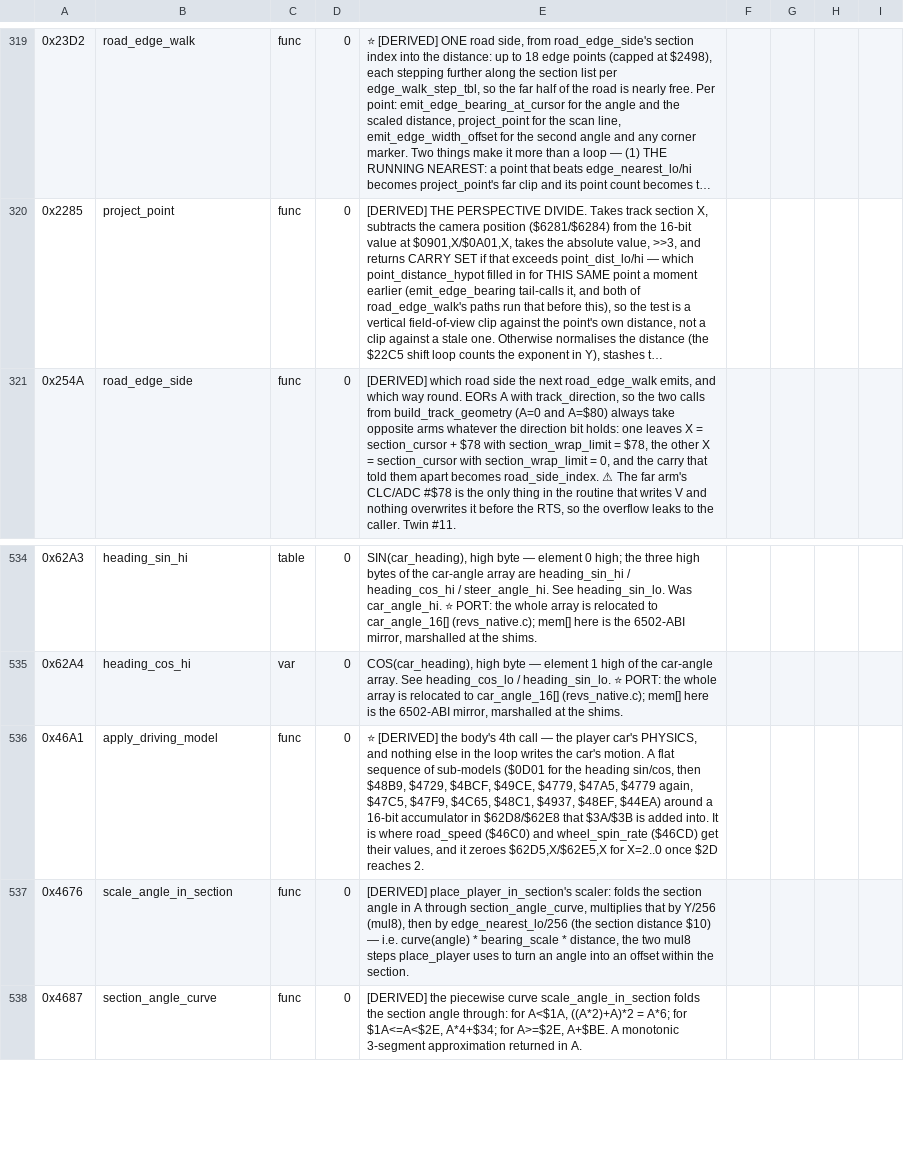
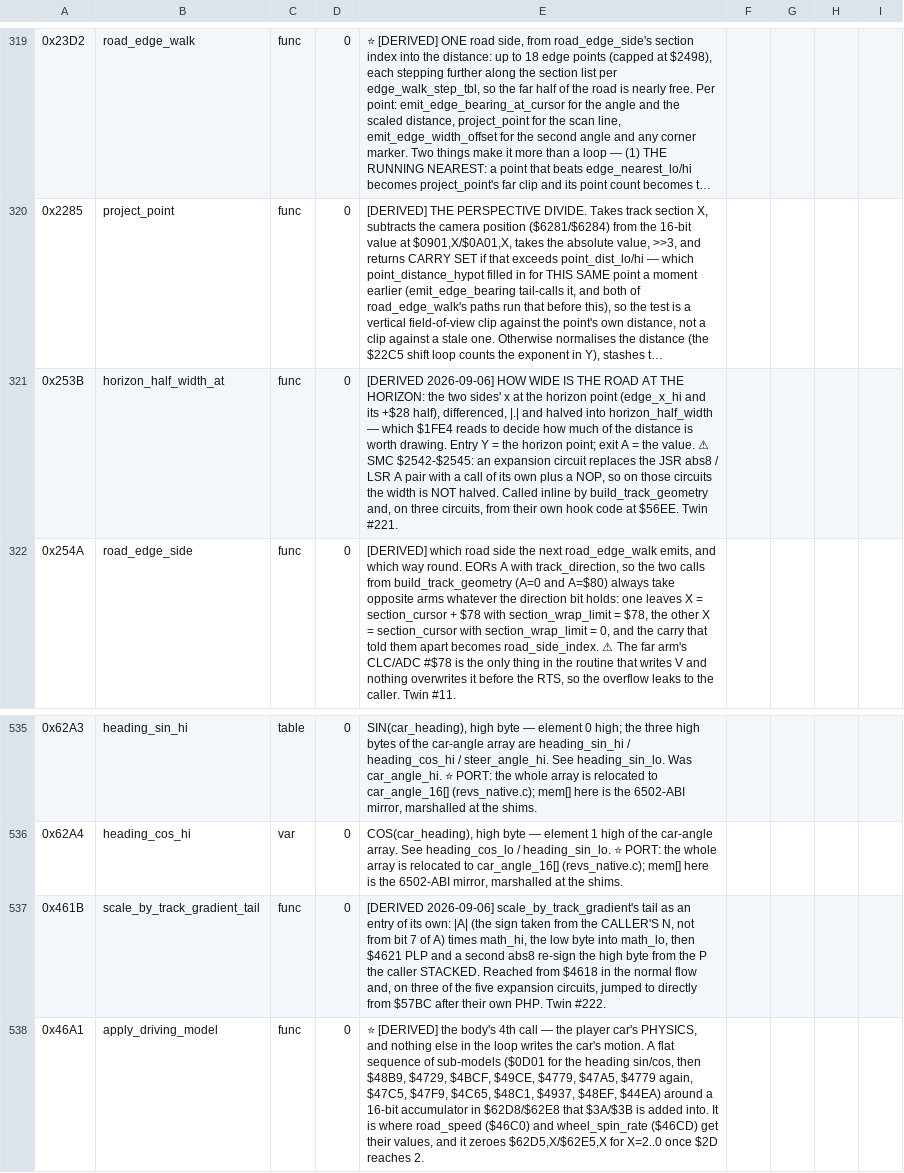
Before and after one commit to Vesuri/revs, a CSV file: disasm/symbols.csv, drawn as a sheet; only a part is shown, gaps mark what is left out; the shorter side is filled out with more unchanged rows; long unchanged cells end in …; the diff names each change by its address in the sheet, - before the commit and + after, or states it on an @@ line.

Commit message:
🔬 Twins #221/#222 — the last engine code the circuit hooks called transliterated
The expansion circuits' hook blocks call three engine routines by name.
road_edge_walk_resume was one (twin #220); these are the other two, and with
them no production path reaches a transliterated engine function any more —
only the per-circuit hook code itself, which is per-circuit by construction.

  #221 $253B horizon_half_width_at — the two sides' x at the horizon point,
  differenced, |.| and (unless the circuit's $2542 patch says otherwise)
  halved.  build_track_geometry already ran it as a static in the twin; it
  just needed a 6502-ABI entry of its own, because three circuits call $253B
  from $56EE.  Six sabotages: five caught, and the sixth exposed a real gap —
  the "JSR abs8 / NOP" SMC shape, which keeps the width UNHALVED, was not in
  the fixture at all (the circuit-hook shape does not cover it).  Added as a
  fourth shape; the defect then scored 56.

  #222 $461B scale_by_track_gradient_tail — |A| x math_hi, then PLP and a
  second abs8 re-sign the high byte from the P the CALLER stacked.  Three
  circuits push their own sign at $57BB and jump straight here, so the 6502
  stack is part of the fixture's pre-state rather than scenery; the PLP is
  the narrow "a flag genuinely escapes" exception and stays a macro in the
  shim.  The stacked byte's D bit is pinned 0 (the oracle's abs8 negates with
  ADC, which is BCD under D=1) citing static-map §Decimal mode.  Six
  sabotages, all caught over 3000 cases.

Gates: validate horizon_half_width_at / scale_by_track_gradient{,_tail} /
road_edge_walk{,_resume}, endian-lint, determinism, determinism-drive,
tracks (6/6), track-run, Amiga cross-link.

```diff
--- a/disasm/symbols.csv
+++ b/disasm/symbols.csv
+row 321: 0x253B | horizon_half_width_at | func | 0 | [DERIVED 2026-09-06] HOW WIDE IS THE ROAD AT THE HORIZON: the two sides' x at the horizon point (edge_x_hi and its +$28 half), differenced, |.| and halved into horizon_half_width — which $1FE4 reads to decide how much of the distance is worth drawing. Entry Y = the horizon point; exit A = the value. ⚠ SMC $2542-$2545: an expansion circuit replaces the JSR abs8 / LSR A pair with a call of its own plus a NOP, so on those circuits the width is NOT halved. Called inline by build_track_geometry and, on three circuits, from their own hook code at $56EE. Twin #221.
+row 537: 0x461B | scale_by_track_gradient_tail | func | 0 | [DERIVED 2026-09-06] scale_by_track_gradient's tail as an entry of its own: |A| (the sign taken from the CALLER'S N, not from bit 7 of A) times math_hi, the low byte into math_lo, then $4621 PLP and a second abs8 re-sign the high byte from the P the caller STACKED. Reached from $4618 in the normal flow and, on three of the five expansion circuits, jumped to directly from $57BC after their own PHP. Twin #222.
```
Also changed, not shown: 5 other files.
